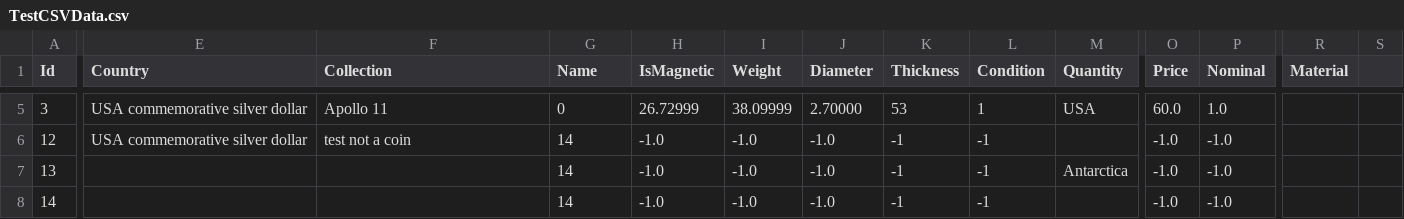
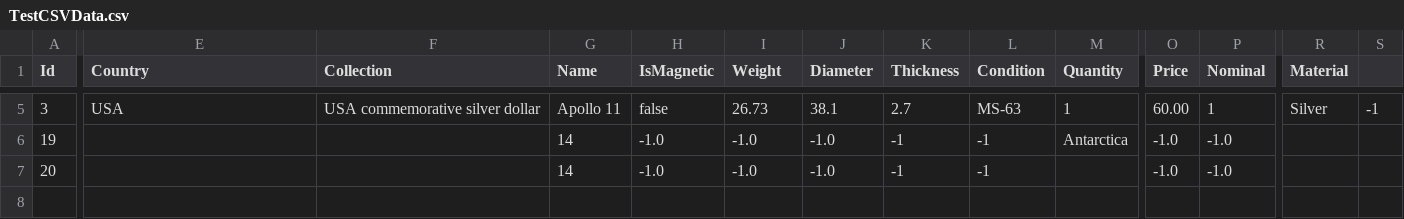
Before and after one commit to geco11/Catalog, a CSV file: Catalog/TestCSVData.csv, drawn as a sheet; only a part is shown, gaps mark what is left out; removed rows and columns are numbered as before the commit, all else as after; rows hold the shown columns only; the diff covers the shown part only; the diff names each change by its address in the sheet, - before the commit and + after, or states it on an @@ line.

```diff
--- a/Catalog/TestCSVData.csv
+++ b/Catalog/TestCSVData.csv
-E5 (Country): USA commemorative silver dollar
+E5 (Country): USA
-F5 (Collection): Apollo 11
+F5 (Collection): USA commemorative silver dollar
-G5 (Name): 0
+G5 (Name): Apollo 11
-H5 (IsMagnetic): 26.72999
+H5 (IsMagnetic): false
-I5 (Weight): 38.09999
+I5 (Weight): 26.73
-J5 (Diameter): 2.70000
+J5 (Diameter): 38.1
-K5 (Thickness): 53
+K5 (Thickness): 2.7
-L5 (Condition): 1
+L5 (Condition): MS-63
-M5 (Quantity): USA
+M5 (Quantity): 1
-O5 (Price): 60.0
+O5 (Price): 60.00
-P5 (Nominal): 1.0
+P5 (Nominal): 1
-R5 (Material): (empty)
+R5 (Material): Silver
-S5: (empty)
+S5: -1
-row 6: 12 | USA commemorative silver dollar | test not a coin | 14 | -1.0 | -1.0 | -1.0 | -1 | -1 |  | -1.0 | -1.0
-A6 (Id): 13
+A6 (Id): 19
-A7 (Id): 14
+A7 (Id): 20
```
Also changed, not shown: 46 edited cells elsewhere in this file, 3 other files.
